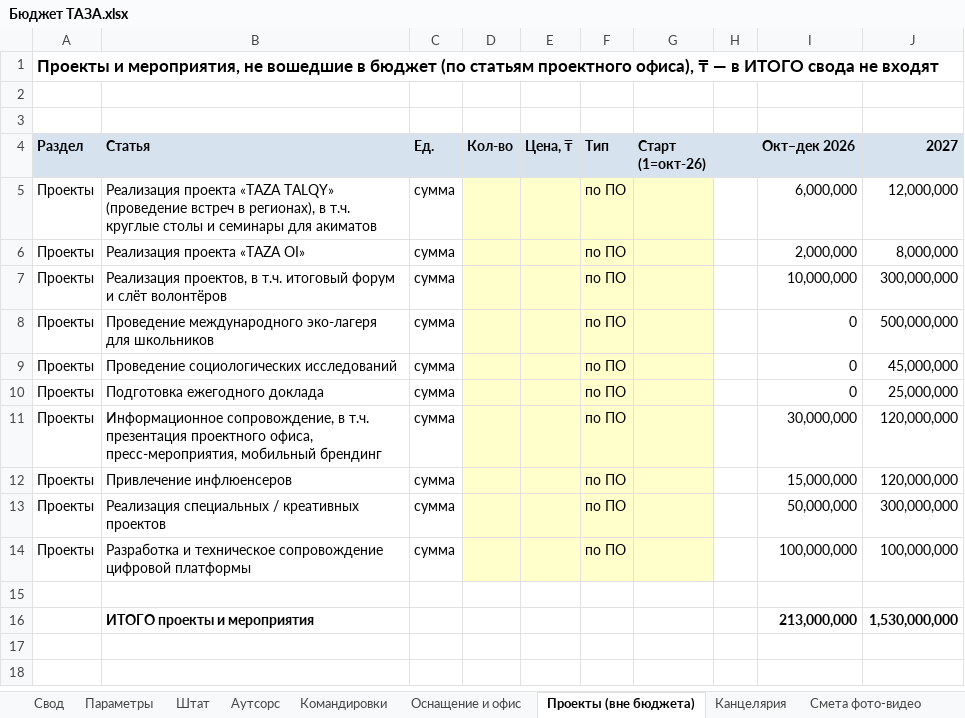
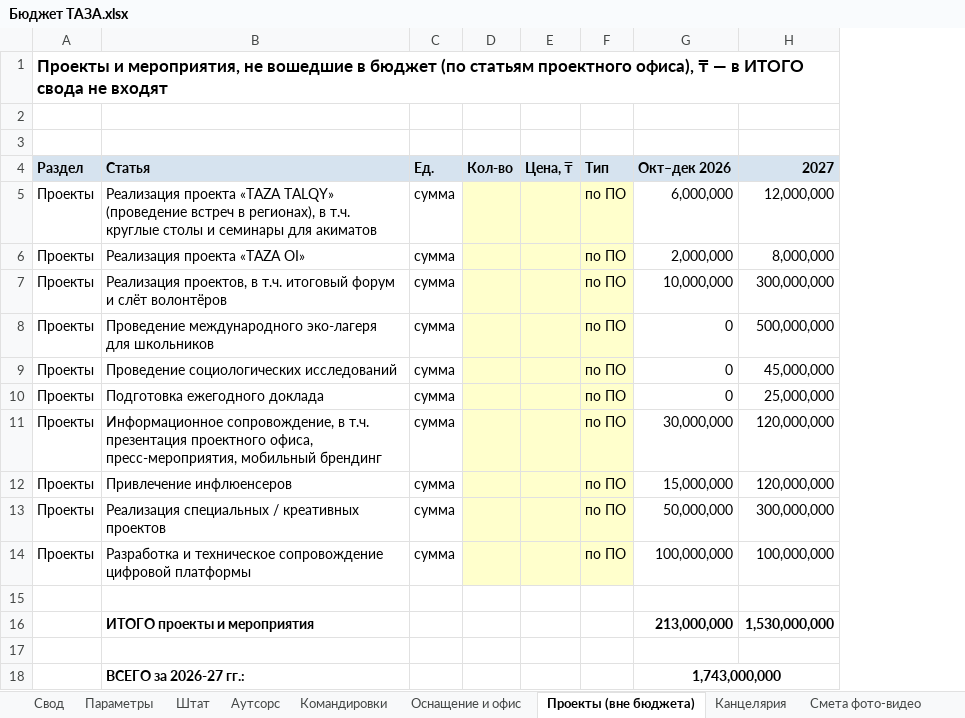
Before and after one commit to murat01042014/obsidian-vault, an Excel workbook: TAZA/_документы/Бюджет ТАЗА.xlsx, sheet Проекты (вне бюджета), drawn as a sheet; values as stored, in another font and other column widths than the file's, no borders; removed rows and columns are numbered as before the commit, all else as after; the diff names each change by its address in the sheet, - before the commit and + after, or states it on an @@ line.

```diff
--- a/TAZA/_документы/Бюджет ТАЗА.xlsx (sheet Проекты (вне бюджета))
+++ b/TAZA/_документы/Бюджет ТАЗА.xlsx (sheet Проекты (вне бюджета))
-column G (Старт (1=окт-26)), empty
-column H, empty
+row 17: (empty)
+row 18:  | ВСЕГО за 2026-27 гг.: |  |  |  |  | 1,743,000,000
```
Also changed, not shown: formulas that keep their value, 3 other files.
